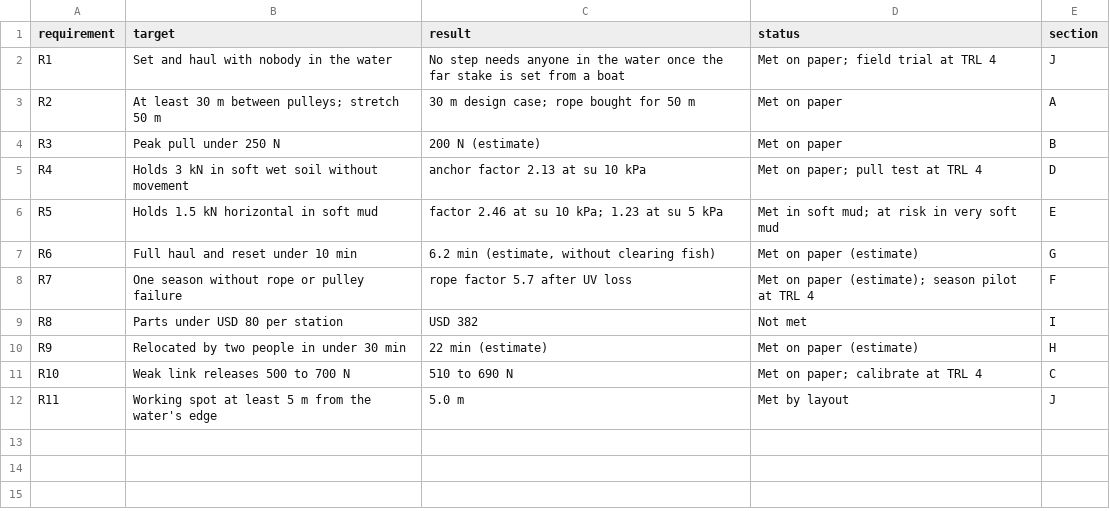
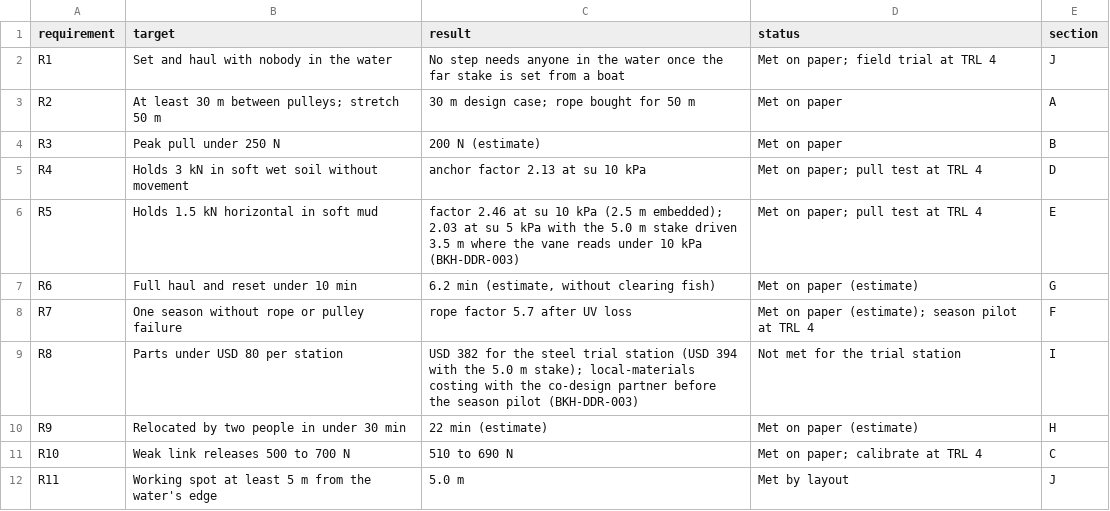
Before and after one commit to BoujeeEnjinia1701/bankhaul, a CSV file: docs/04-calcs/results.csv, drawn as a sheet.

```diff
--- a/docs/04-calcs/results.csv
+++ b/docs/04-calcs/results.csv
@@ -5,6 +5,6 @@ R3,Peak pull under 250 N,200 N (estimate),Met on paper,B
 R4,Holds 3 kN in soft wet soil without movement,anchor factor 2.13 at su 10 kPa,Met on paper; pull test at TRL 4,D
-R5,Holds 1.5 kN horizontal in soft mud,factor 2.46 at su 10 kPa; 1.23 at su 5 kPa,Met in soft mud; at risk in very soft mud,E
+R5,Holds 1.5 kN horizontal in soft mud,factor 2.46 at su 10 kPa (2.5 m embedded); 2.03 at su 5 kPa with the 5.0 m stake driven 3.5 m where the vane reads under 10 kPa (BKH-DDR-003),Met on paper; pull test at TRL 4,E
 R6,Full haul and reset under 10 min,"6.2 min (estimate, without clearing fish)",Met on paper (estimate),G
 R7,One season without rope or pulley failure,rope factor 5.7 after UV loss,Met on paper (estimate); season pilot at TRL 4,F
-R8,Parts under USD 80 per station,USD 382,Not met,I
+R8,Parts under USD 80 per station,USD 382 for the steel trial station (USD 394 with the 5.0 m stake); local-materials costing with the co-design partner before the season pilot (BKH-DDR-003),Not met for the trial station,I
 R9,Relocated by two people in under 30 min,22 min (estimate),Met on paper (estimate),H
```
Also changed, not shown: bom/bom.csv, 18 other files.
